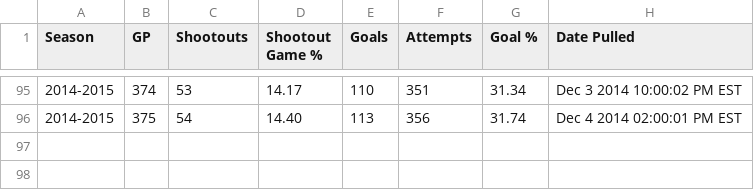
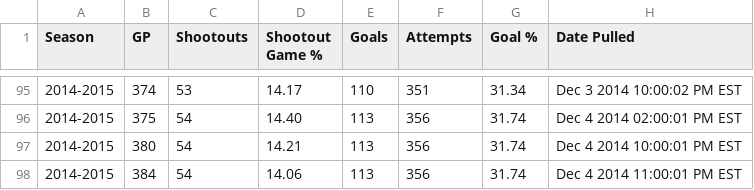
Before and after one commit to pyreking/Shootout, a CSV file: summary/change_log.csv, drawn as a sheet; only a part is shown, gaps mark what is left out; the diff names each change by its address in the sheet, - before the commit and + after, or states it on an @@ line.

```diff
--- a/summary/change_log.csv
+++ b/summary/change_log.csv
+row 97: 2014-2015 | 380 | 54 | 14.21 | 113 | 356 | 31.74 | Dec 4 2014 10:00:01 PM EST
+row 98: 2014-2015 | 384 | 54 | 14.06 | 113 | 356 | 31.74 | Dec 4 2014 11:00:01 PM EST
```
Also changed, not shown: shots/shots.csv, summary/current.csv, 4 other files.
